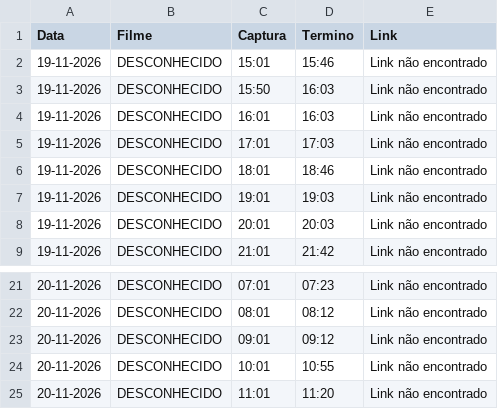
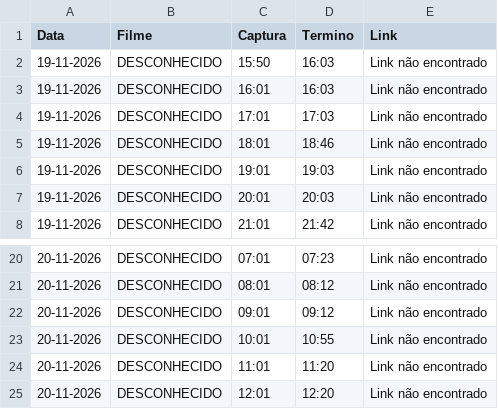
Before and after one commit to limeradio0800-stack/criterion-tracker, a CSV file: programacao.csv, drawn as a sheet; only a part is shown, gaps mark what is left out.

```diff
--- a/programacao.csv
+++ b/programacao.csv
@@ -1,3 +1,2 @@
 Data,Filme,Captura,Termino,Link
-19-11-2026,DESCONHECIDO,15:01,15:46,Link não encontrado
 19-11-2026,DESCONHECIDO,15:50,16:03,Link não encontrado
@@ -25 +24,2 @@ Data,Filme,Captura,Termino,Link
 20-11-2026,DESCONHECIDO,11:01,11:20,Link não encontrado
+20-11-2026,DESCONHECIDO,12:01,12:20,Link não encontrado
```
